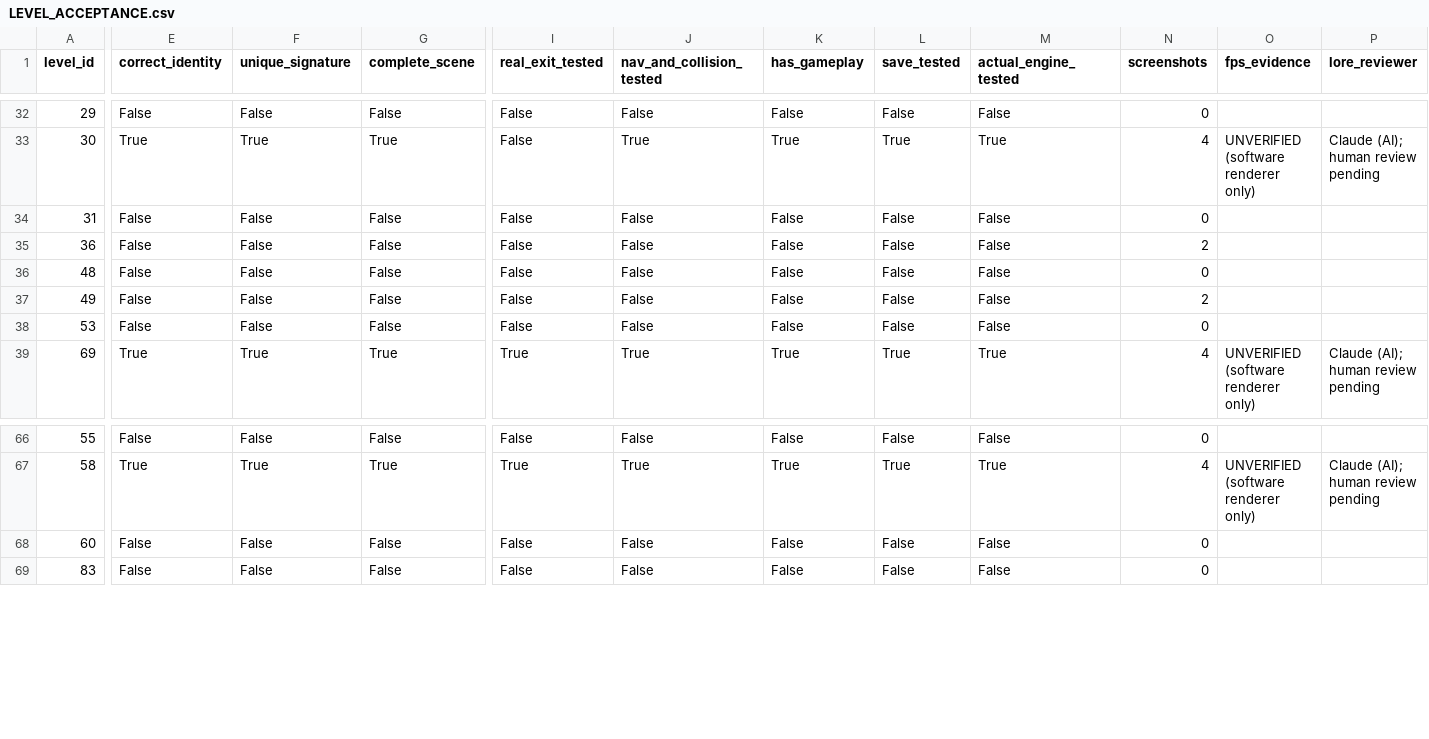
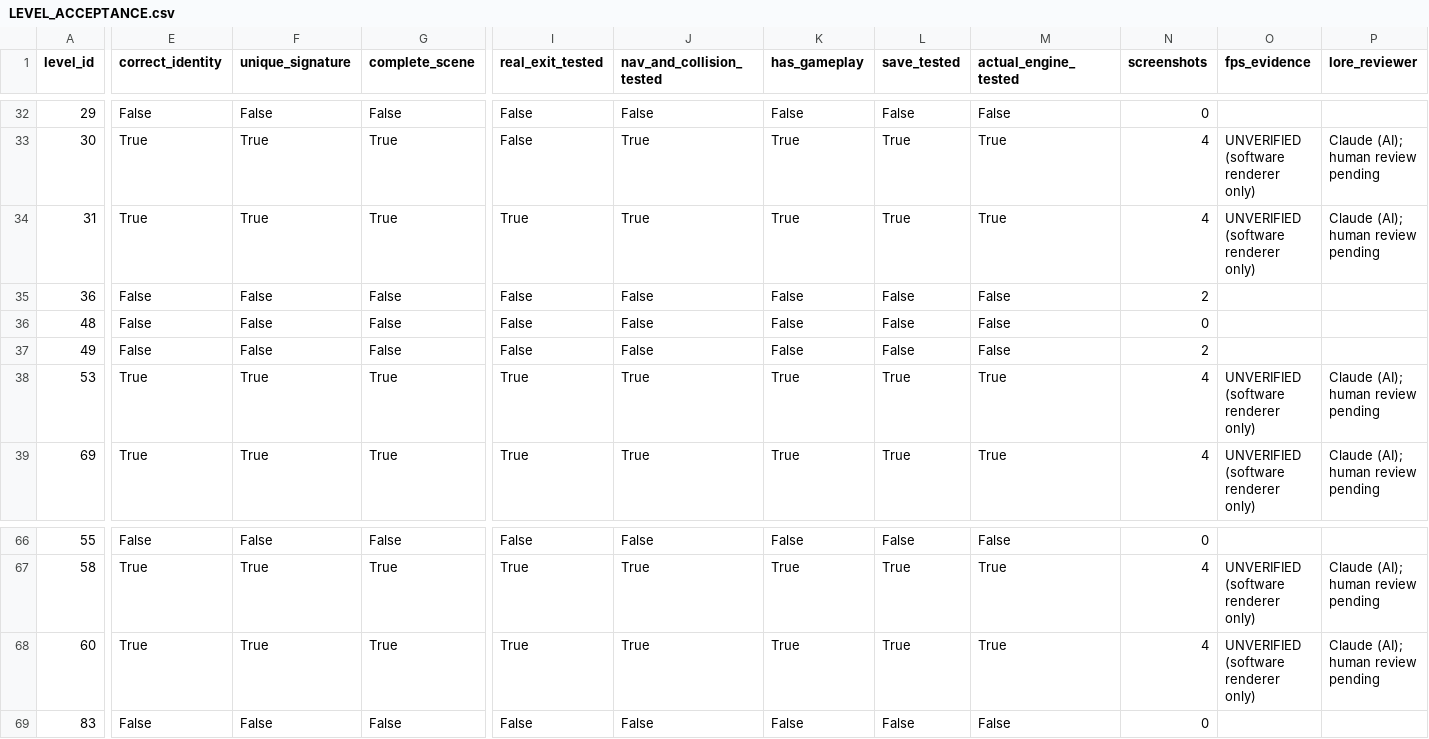
Before and after one commit to GitGuanjie/Lost-Frequency-Claude, a CSV file: reports/LEVEL_ACCEPTANCE.csv, drawn as a sheet; only a part is shown, gaps mark what is left out; the diff covers the shown part only; the diff names each change by its address in the sheet, - before the commit and + after, or states it on an @@ line.

```diff
--- a/reports/LEVEL_ACCEPTANCE.csv
+++ b/reports/LEVEL_ACCEPTANCE.csv
-E34 (correct_identity): False
+E34 (correct_identity): True
-F34 (unique_signature): False
+F34 (unique_signature): True
-G34 (complete_scene): False
+G34 (complete_scene): True
-I34 (real_exit_tested): False
+I34 (real_exit_tested): True
-J34 (nav_and_collision_tested): False
+J34 (nav_and_collision_tested): True
-K34 (has_gameplay): False
+K34 (has_gameplay): True
-L34 (save_tested): False
+L34 (save_tested): True
-M34 (actual_engine_tested): False
+M34 (actual_engine_tested): True
-N34 (screenshots): 0
+N34 (screenshots): 4
-O34 (fps_evidence): (empty)
+O34 (fps_evidence): UNVERIFIED (software renderer only)
-P34 (lore_reviewer): (empty)
+P34 (lore_reviewer): Claude (AI); human review pending
-E38 (correct_identity): False
+E38 (correct_identity): True
-F38 (unique_signature): False
+F38 (unique_signature): True
-G38 (complete_scene): False
+G38 (complete_scene): True
-I38 (real_exit_tested): False
+I38 (real_exit_tested): True
-J38 (nav_and_collision_tested): False
+J38 (nav_and_collision_tested): True
-K38 (has_gameplay): False
+K38 (has_gameplay): True
-L38 (save_tested): False
+L38 (save_tested): True
-M38 (actual_engine_tested): False
+M38 (actual_engine_tested): True
-N38 (screenshots): 0
+N38 (screenshots): 4
-O38 (fps_evidence): (empty)
+O38 (fps_evidence): UNVERIFIED (software renderer only)
-P38 (lore_reviewer): (empty)
+P38 (lore_reviewer): Claude (AI); human review pending
-E68 (correct_identity): False
+E68 (correct_identity): True
-F68 (unique_signature): False
+F68 (unique_signature): True
-G68 (complete_scene): False
+G68 (complete_scene): True
-I68 (real_exit_tested): False
+I68 (real_exit_tested): True
-J68 (nav_and_collision_tested): False
+J68 (nav_and_collision_tested): True
-K68 (has_gameplay): False
+K68 (has_gameplay): True
-L68 (save_tested): False
+L68 (save_tested): True
-M68 (actual_engine_tested): False
+M68 (actual_engine_tested): True
-N68 (screenshots): 0
+N68 (screenshots): 4
-O68 (fps_evidence): (empty)
+O68 (fps_evidence): UNVERIFIED (software renderer only)
-P68 (lore_reviewer): (empty)
+P68 (lore_reviewer): Claude (AI); human review pending
```
Also changed, not shown: 11 edited cells elsewhere in this file, 8 other files.
